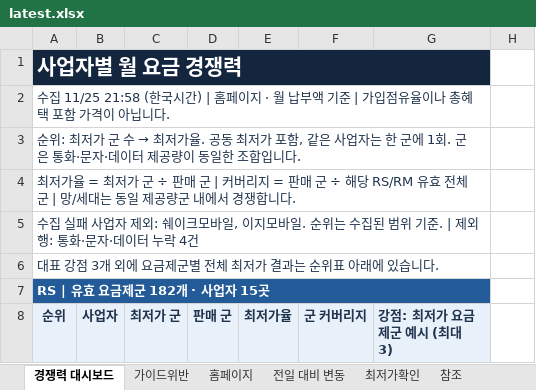
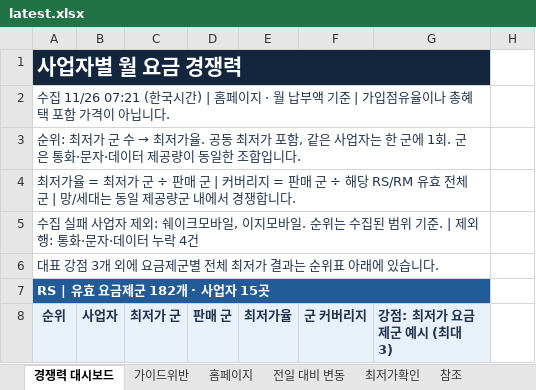
Before and after one commit to kjch444-sketchs/homepage_crawl, an Excel workbook: history/latest.xlsx, sheet 경쟁력 대시보드, drawn as a sheet; only a part is shown; values as stored, in another font and other column widths than the file's, no borders; conditional formats not drawn; the diff names each change by its address in the sheet, - before the commit and + after, or states it on an @@ line.

```diff
--- a/history/latest.xlsx (sheet 경쟁력 대시보드)
+++ b/history/latest.xlsx (sheet 경쟁력 대시보드)
-A2 (순위): 수집 11/25 21:58 (한국시…
+A2 (순위): 수집 11/26 07:21 (한국시…
```
Also changed, not shown: sheet 전일 대비 변동, sheet 홈페이지, hidden cells, 1 other file.
